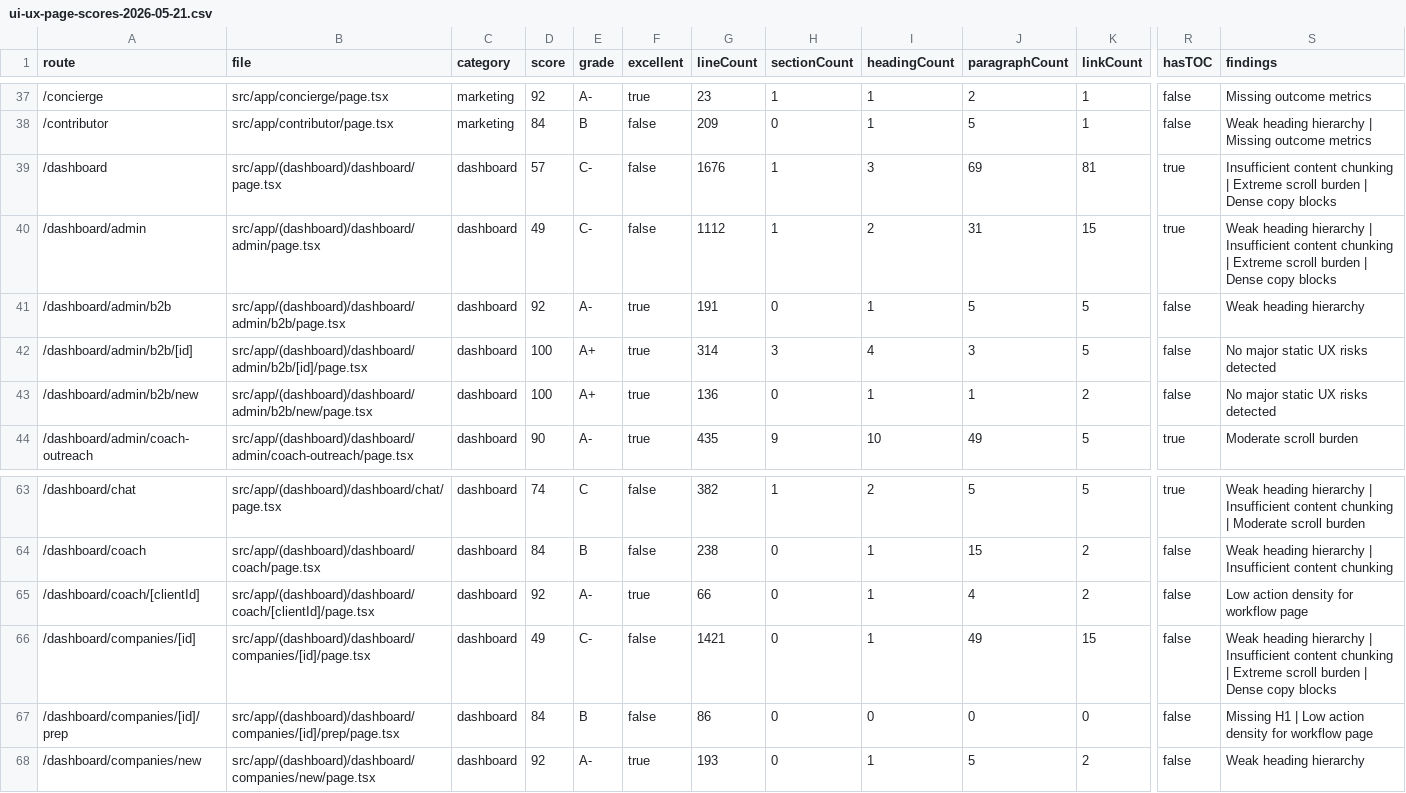
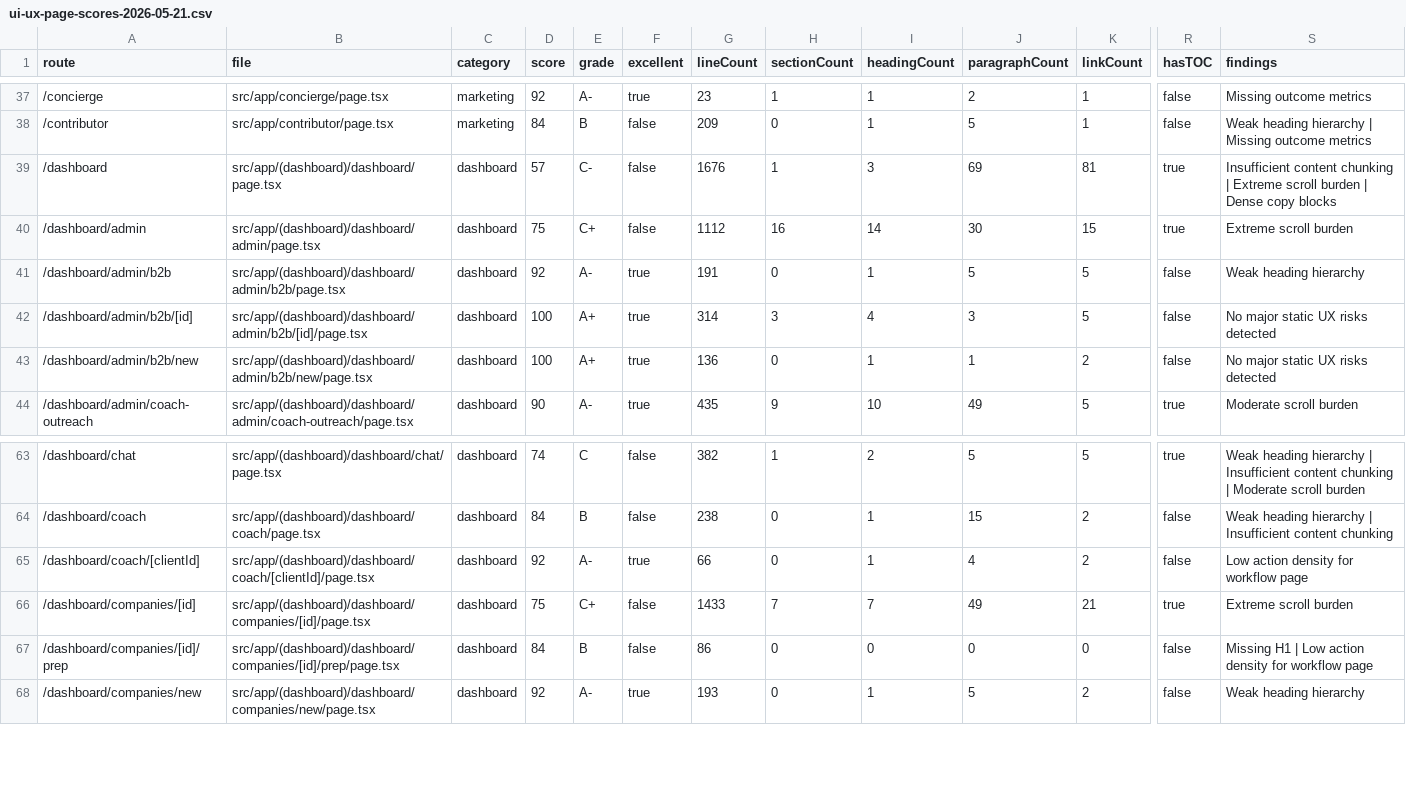
Before and after one commit to richrothschild/startingmonday, a CSV file: docs/ui-ux-page-scores-2026-05-21.csv, drawn as a sheet; only a part is shown, gaps mark what is left out; the diff names each change by its address in the sheet, - before the commit and + after, or states it on an @@ line.

```diff
--- a/docs/ui-ux-page-scores-2026-05-21.csv
+++ b/docs/ui-ux-page-scores-2026-05-21.csv
-D40 (score): 49
+D40 (score): 75
-E40 (grade): C-
+E40 (grade): C+
-H40 (sectionCount): 1
+H40 (sectionCount): 16
-I40 (headingCount): 2
+I40 (headingCount): 14
-J40 (paragraphCount): 31
+J40 (paragraphCount): 30
-S40 (findings): Weak heading hierarchy | Insufficient content chunking | Extreme scroll burden | Dense copy blocks
+S40 (findings): Extreme scroll burden
-D66 (score): 49
+D66 (score): 75
-E66 (grade): C-
+E66 (grade): C+
-G66 (lineCount): 1421
+G66 (lineCount): 1433
-H66 (sectionCount): 0
+H66 (sectionCount): 7
-I66 (headingCount): 1
+I66 (headingCount): 7
-K66 (linkCount): 15
+K66 (linkCount): 21
-R66 (hasTOC): false
+R66 (hasTOC): true
-S66 (findings): Weak heading hierarchy | Insufficient content chunking | Extreme scroll burden | Dense copy blocks
+S66 (findings): Extreme scroll burden
```
Also changed, not shown: 3 other files.
